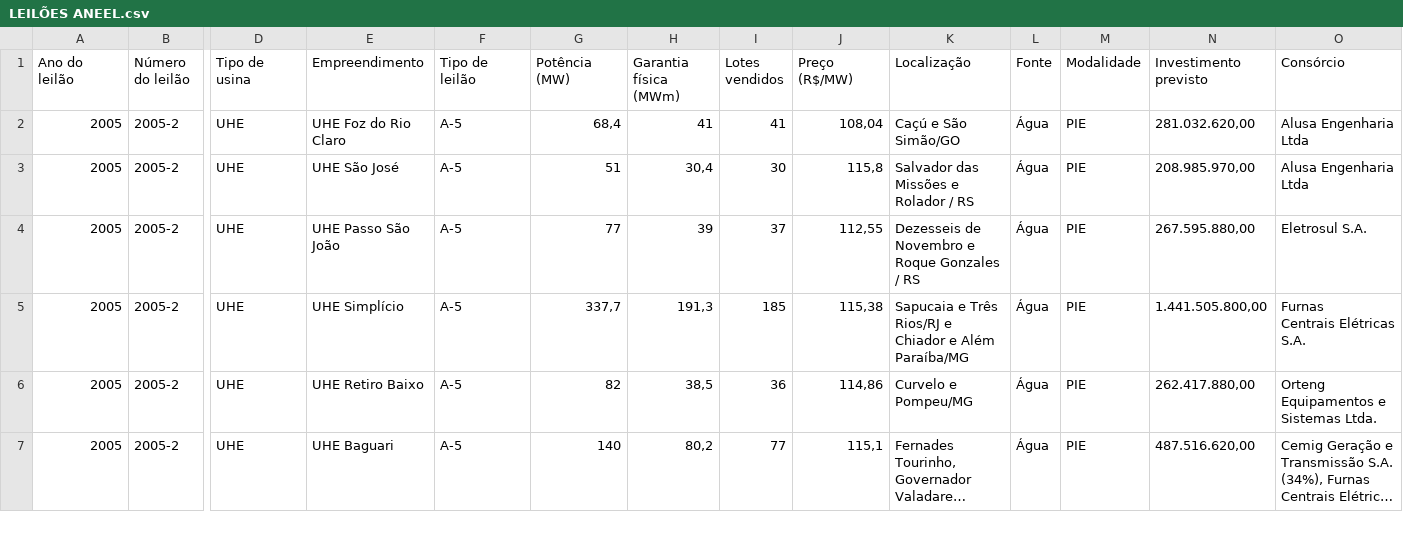
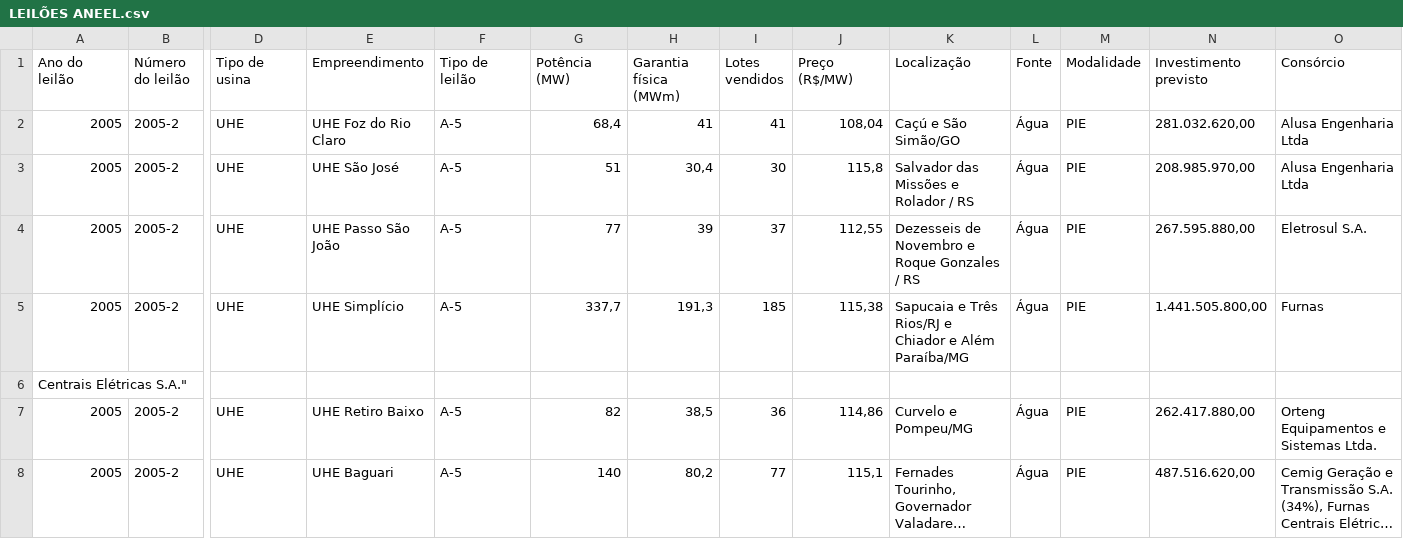
Before and after one commit to mfq1/brazilpowerauctions, a CSV file: LEILÕES ANEEL.csv, drawn as a sheet; only a part is shown, gaps mark what is left out; long unchanged cells end in …; rows hold the shown columns only; ↵ is a line break in a cell; the diff names each change by its address in the sheet, - before the commit and + after, or states it on an @@ line.

Commit message:
Update LEILÕES ANEEL.csv

```diff
--- a/LEILÕES ANEEL.csv
+++ b/LEILÕES ANEEL.csv
-O5 (Consórcio): Furnas ↵ Centrais Elétricas S.A.
+O5 (Consórcio): Furnas
+row 6: Centrais Elétricas S.A."
```
